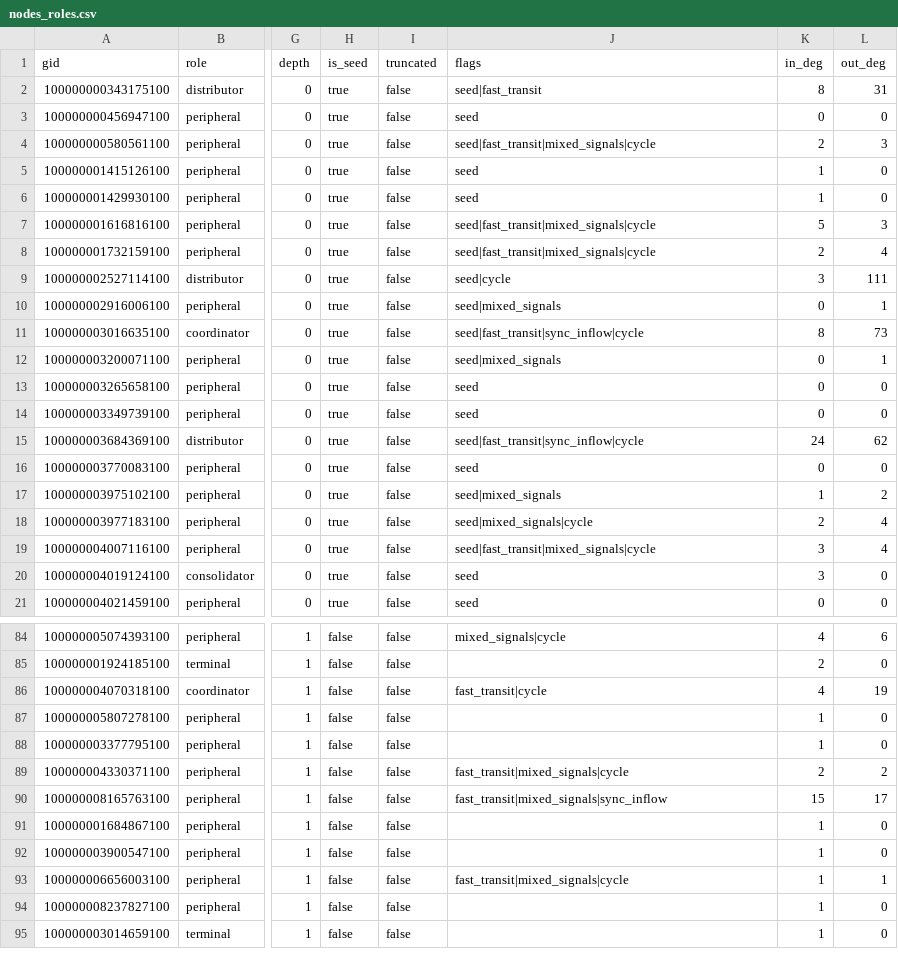
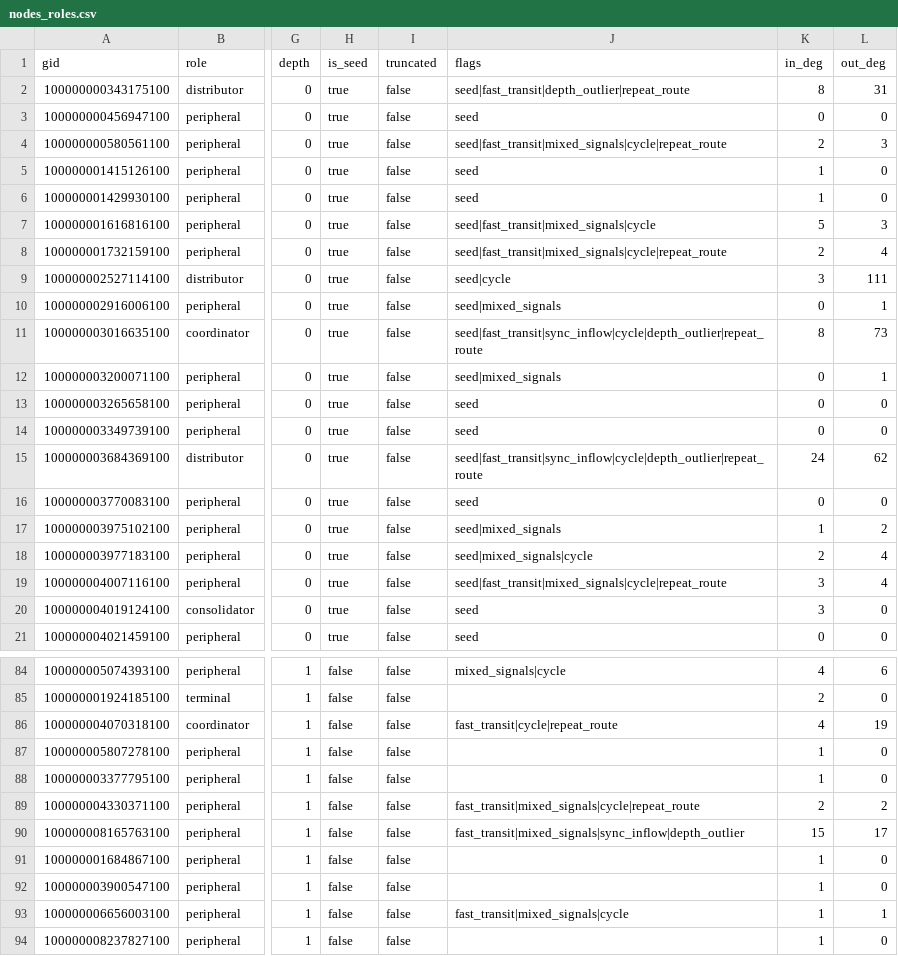
Before and after one commit to BAITC-Hacks/hack-d162b91e-tamyr, a CSV file: output/nodes_roles.csv, drawn as a sheet; only a part is shown, gaps mark what is left out; the shorter side is filled out with more unchanged rows; the diff covers the shown part only; the diff names each change by its address in the sheet, - before the commit and + after, or states it on an @@ line.

```diff
--- a/output/nodes_roles.csv
+++ b/output/nodes_roles.csv
-J2 (flags): seed|fast_transit
+J2 (flags): seed|fast_transit|depth_outlier|repeat_route
-J4 (flags): seed|fast_transit|mixed_signals|cycle
+J4 (flags): seed|fast_transit|mixed_signals|cycle|repeat_route
-J8 (flags): seed|fast_transit|mixed_signals|cycle
+J8 (flags): seed|fast_transit|mixed_signals|cycle|repeat_route
-J11 (flags): seed|fast_transit|sync_inflow|cycle
+J11 (flags): seed|fast_transit|sync_inflow|cycle|depth_outlier|repeat_route
-J15 (flags): seed|fast_transit|sync_inflow|cycle
+J15 (flags): seed|fast_transit|sync_inflow|cycle|depth_outlier|repeat_route
-J19 (flags): seed|fast_transit|mixed_signals|cycle
+J19 (flags): seed|fast_transit|mixed_signals|cycle|repeat_route
-J86 (flags): fast_transit|cycle
+J86 (flags): fast_transit|cycle|repeat_route
-J89 (flags): fast_transit|mixed_signals|cycle
+J89 (flags): fast_transit|mixed_signals|cycle|repeat_route
-J90 (flags): fast_transit|mixed_signals|sync_inflow
+J90 (flags): fast_transit|mixed_signals|sync_inflow|depth_outlier
```
Also changed, not shown: 150 edited cells elsewhere in this file, 7 other files.
